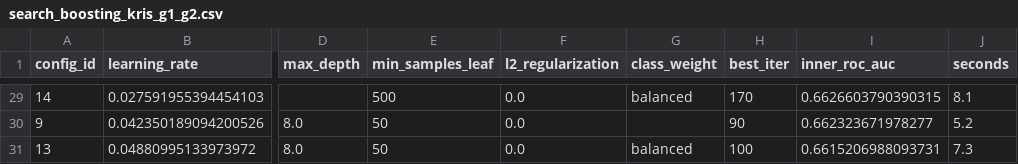
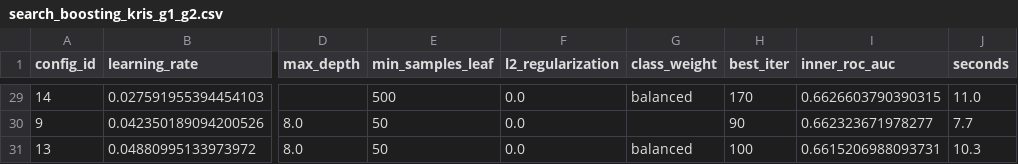
Before and after one commit to GG-369/Proyecto-ML-Grupo-9, a CSV file: outputs/search_boosting_kris_g1_g2.csv, drawn as a sheet; only a part is shown, gaps mark what is left out; the diff covers the shown part only; the diff names each change by its address in the sheet, - before the commit and + after, or states it on an @@ line.

```diff
--- a/outputs/search_boosting_kris_g1_g2.csv
+++ b/outputs/search_boosting_kris_g1_g2.csv
-J29 (seconds): 8.1
+J29 (seconds): 11.0
-J30 (seconds): 5.2
+J30 (seconds): 7.7
-J31 (seconds): 7.3
+J31 (seconds): 10.3
```
Also changed, not shown: 27 edited cells elsewhere in this file, outputs/search_boosting_kris_g1.csv, 2 other files.
